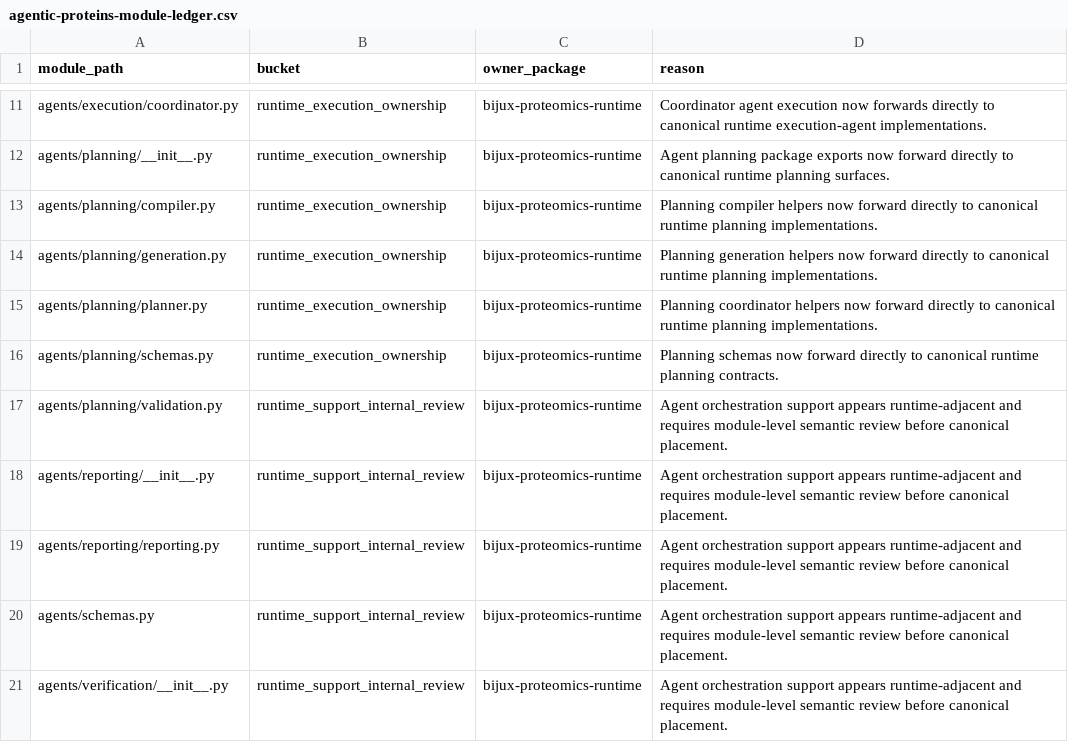
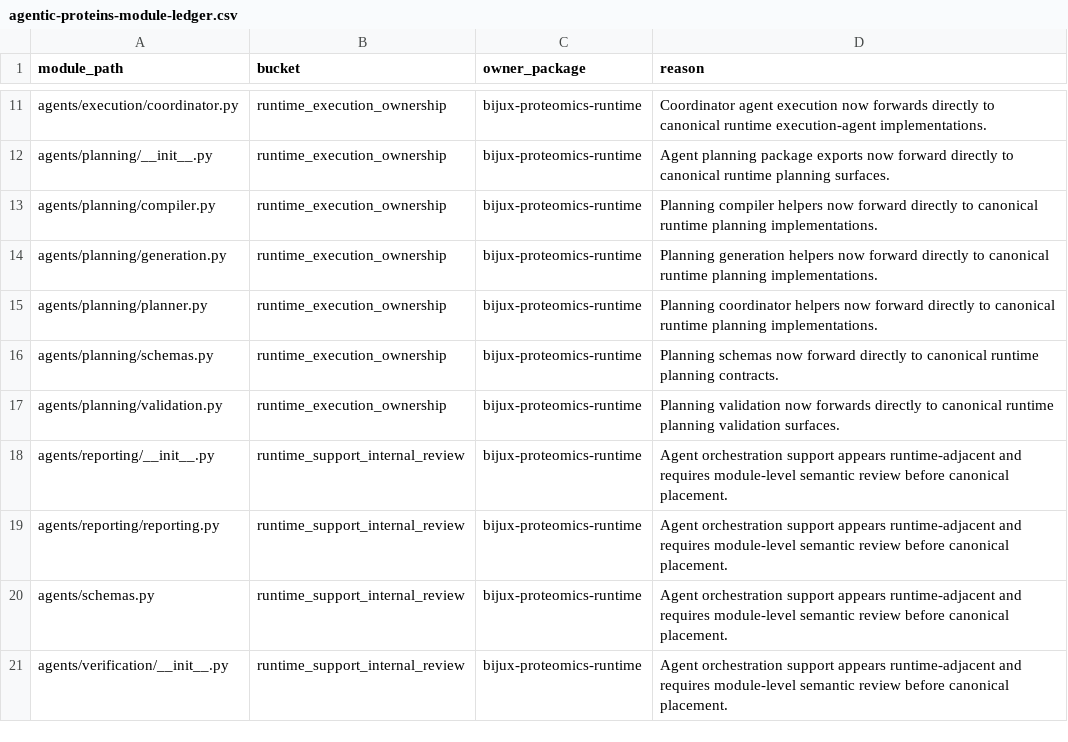
Before and after one commit to bijux/bijux-proteomics, a CSV file: docs/09-bijux-proteomics-runtime/migration-ledger/agentic-proteins-module-ledger.csv, drawn as a sheet; only a part is shown, gaps mark what is left out.

Commit message:
fix(governance): promote planning validation forwarding

```diff
--- a/docs/09-bijux-proteomics-runtime/migration-ledger/agentic-proteins-module-ledger.csv
+++ b/docs/09-bijux-proteomics-runtime/migration-ledger/agentic-proteins-module-ledger.csv
@@ -16,3 +16,3 @@ agents/planning/planner.py,runtime_execution_ownership,bijux-proteomics-runtime,
 agents/planning/schemas.py,runtime_execution_ownership,bijux-proteomics-runtime,Planning schemas now forward directly to canonical runtime planning contracts.
-agents/planning/validation.py,runtime_support_internal_review,bijux-proteomics-runtime,Agent orchestration support appears runtime-adjacent and requires module-level semantic review before canonical placement.
+agents/planning/validation.py,runtime_execution_ownership,bijux-proteomics-runtime,Planning validation now forwards directly to canonical runtime planning validation surfaces.
 agents/reporting/__init__.py,runtime_support_internal_review,bijux-proteomics-runtime,Agent orchestration support appears runtime-adjacent and requires module-level semantic review before canonical placement.
```
Also changed, not shown: 3 other files.
